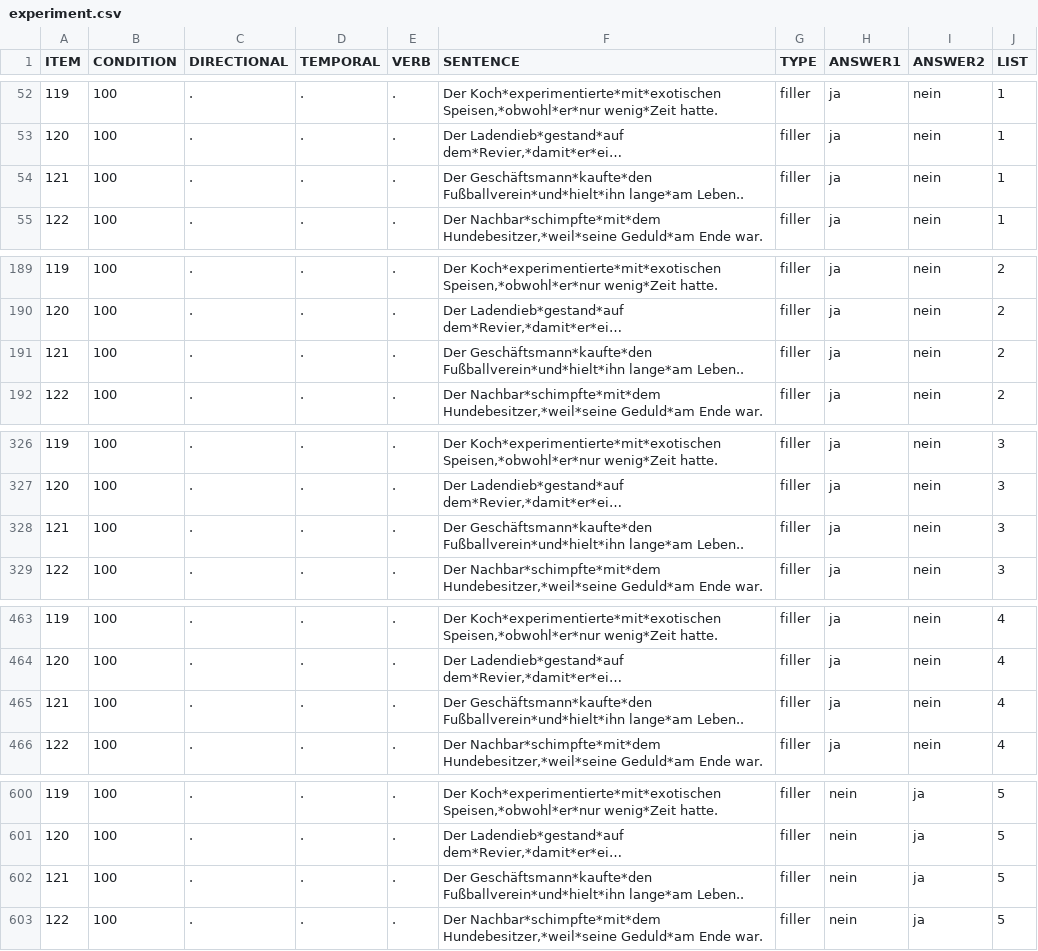
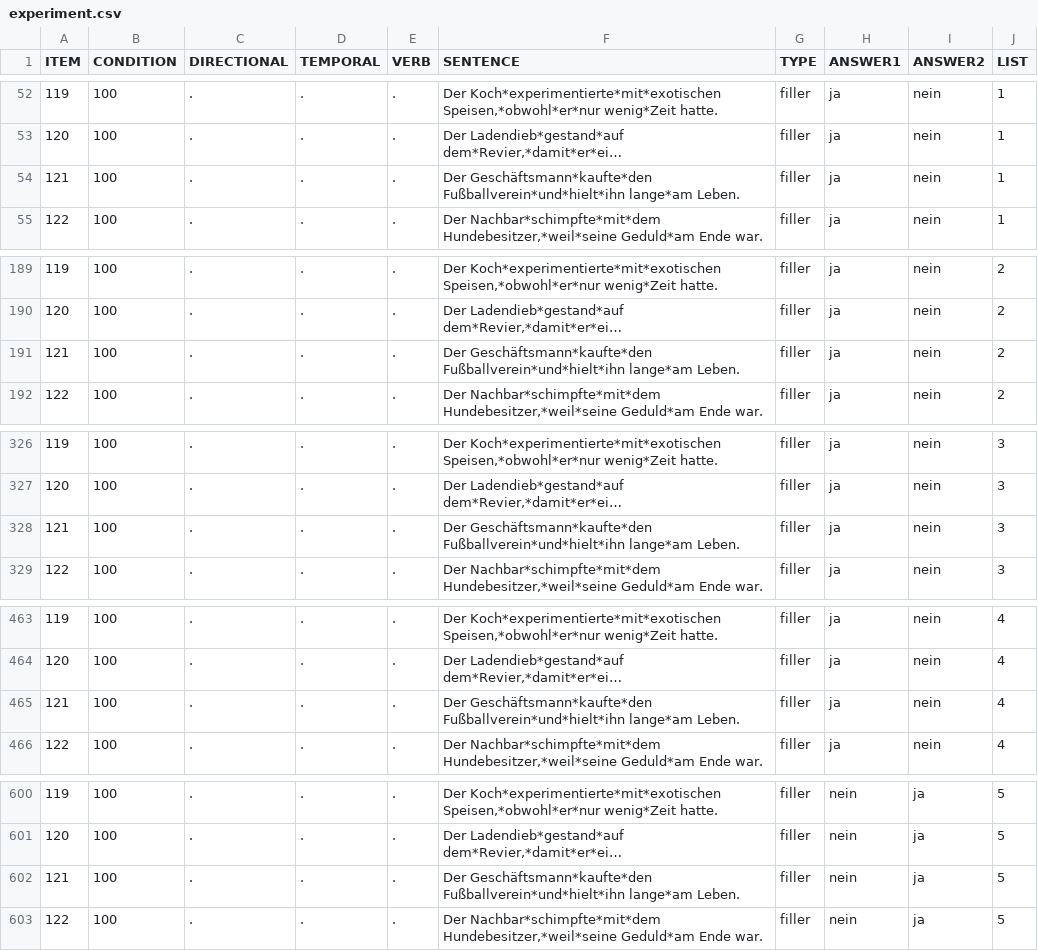
Before and after one commit to a-nap/Piaui, a CSV file: chunk_includes/experiment.csv, drawn as a sheet; only a part is shown, gaps mark what is left out; long unchanged cells end in …; the diff covers the shown part only; the diff names each change by its address in the sheet, - before the commit and + after, or states it on an @@ line.

Commit message:
Fixed typo

```diff
--- a/chunk_includes/experiment.csv
+++ b/chunk_includes/experiment.csv
-F54 (SENTENCE): …Fußballverein*und*hielt*ihn lange*am Leben..
+F54 (SENTENCE): …Fußballverein*und*hielt*ihn lange*am Leben.
-F191 (SENTENCE): …Fußballverein*und*hielt*ihn lange*am Leben..
+F191 (SENTENCE): …Fußballverein*und*hielt*ihn lange*am Leben.
-F328 (SENTENCE): …Fußballverein*und*hielt*ihn lange*am Leben..
+F328 (SENTENCE): …Fußballverein*und*hielt*ihn lange*am Leben.
-F465 (SENTENCE): …Fußballverein*und*hielt*ihn lange*am Leben..
+F465 (SENTENCE): …Fußballverein*und*hielt*ihn lange*am Leben.
-F602 (SENTENCE): …Fußballverein*und*hielt*ihn lange*am Leben..
+F602 (SENTENCE): …Fußballverein*und*hielt*ihn lange*am Leben.
```
Also changed, not shown: 3 edited cells elsewhere in this file.
